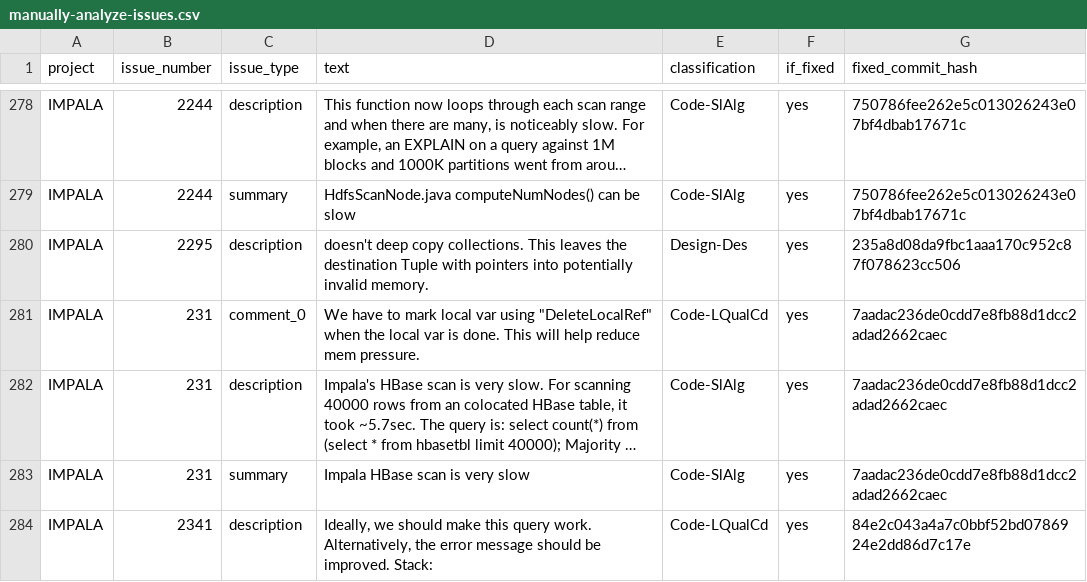
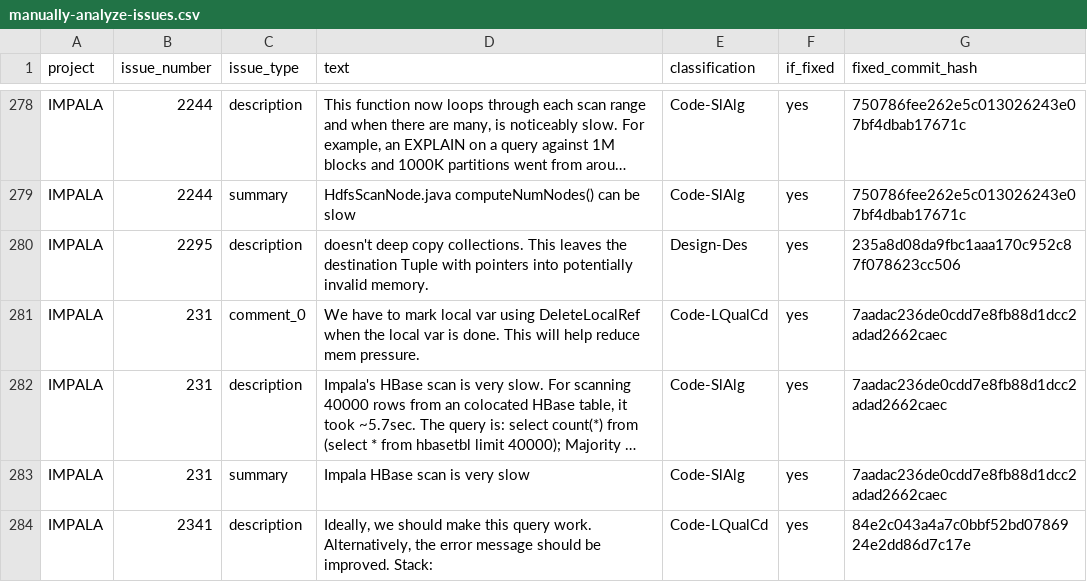
Before and after one commit to biazottoj/td-lifecycle-data, a CSV file: manually-analyze-issues.csv, drawn as a sheet; only a part is shown, gaps mark what is left out; long unchanged cells end in …; the diff names each change by its address in the sheet, - before the commit and + after, or states it on an @@ line.

Commit message:
Update manually-analyze-issues.csv

```diff
--- a/manually-analyze-issues.csv
+++ b/manually-analyze-issues.csv
-D281 (text): …var using "DeleteLocalRef" when the…
+D281 (text): …var using DeleteLocalRef when the…
```
